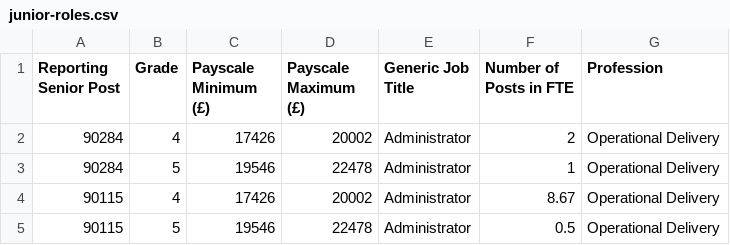
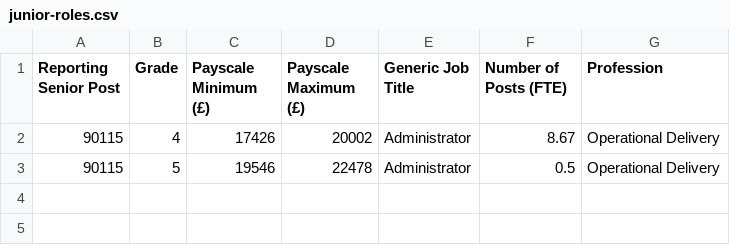
Before and after one commit to ruby-rdf/rdf-tabular, a CSV file: spec/data/junior-roles.csv, drawn as a sheet; the diff names each change by its address in the sheet, - before the commit and + after, or states it on an @@ line.

```diff
--- a/spec/data/junior-roles.csv
+++ b/spec/data/junior-roles.csv
-F1: Number of Posts in FTE
+F1: Number of Posts (FTE)
-row 2: 90284 | 4 | 17426 | 20002 | Administrator | 2 | Operational Delivery
-row 3: 90284 | 5 | 19546 | 22478 | Administrator | 1 | Operational Delivery
```
Also changed, not shown: 27 other files.
